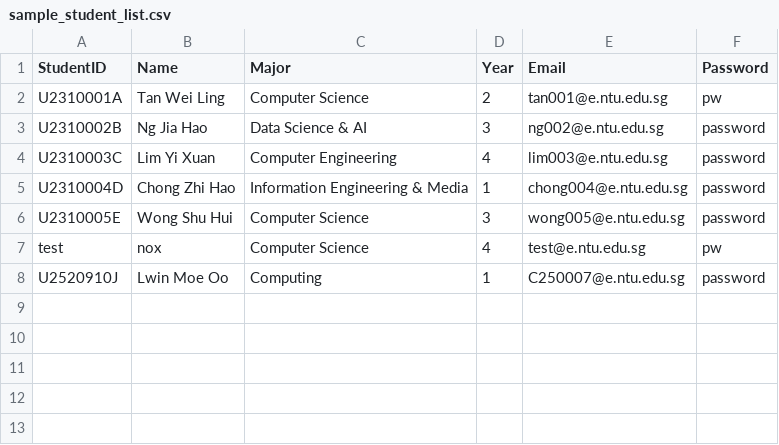
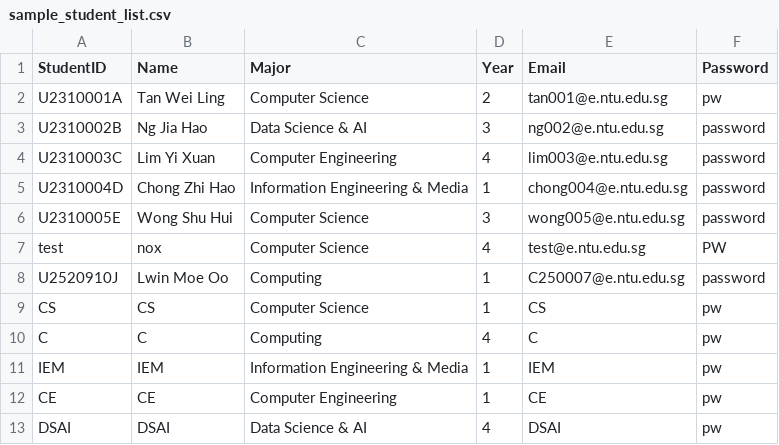
Before and after one commit to LeoTan123/NTU-CT2003-Assignment, a CSV file: InternshipSystem/src/sample_student_list.csv, drawn as a sheet.

```diff
--- a/InternshipSystem/src/sample_student_list.csv
+++ b/InternshipSystem/src/sample_student_list.csv
@@ -6,3 +6,8 @@ U2310004D,Chong Zhi Hao,Information Engineering & Media,1,chong004@e.ntu.edu.sg,
 U2310005E,Wong Shu Hui,Computer Science,3,wong005@e.ntu.edu.sg,password
-test,nox,Computer Science,4,test@e.ntu.edu.sg,pw
+test,nox,Computer Science,4,test@e.ntu.edu.sg,PW
 U2520910J,Lwin Moe Oo,Computing,1,C250007@e.ntu.edu.sg,password
+CS,CS,Computer Science,1,CS,pw
+C,C,Computing,4,C,pw
+IEM,IEM,Information Engineering & Media,1,IEM,pw
+CE,CE,Computer Engineering,1,CE,pw
+DSAI,DSAI,Data Science & AI,4,DSAI,pw
```
Also changed, not shown: InternshipSystem/src/internship_applications_list.csv, InternshipSystem/src/sample_company_representative_list.csv, 5 other files.
